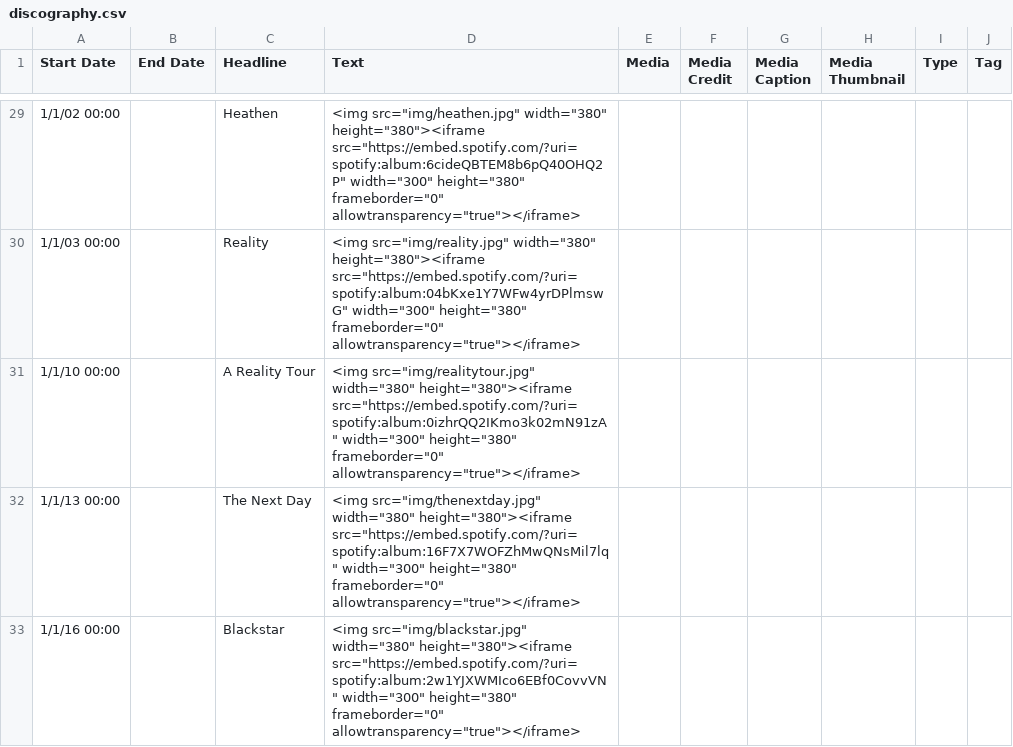
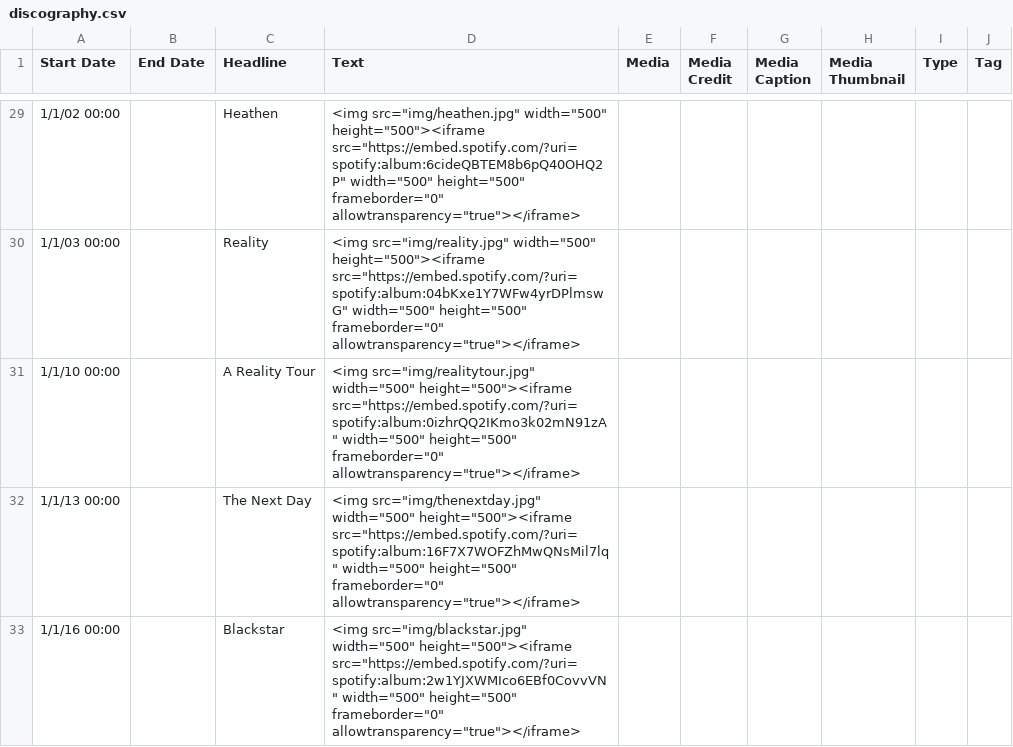
Before and after one commit to pachadotdev/bowie-timeline, a CSV file: discography.csv, drawn as a sheet; only a part is shown, gaps mark what is left out; the diff covers the shown part only.

```diff
--- a/discography.csv
+++ b/discography.csv
@@ -29,5 +29,5 @@ Start Date,End Date,Headline,Text,Media,Media Credit,Media Caption,Media Thumbna
-1/1/02 00:00,,Heathen,"<img src=""img/heathen.jpg"" width=""380"" height=""380""><iframe src=""https://embed.spotify.com/?uri=spotify:album:6cideQBTEM8b6pQ40OHQ2P"" width=""300"" height=""380"" frameborder=""0"" allowtransparency=""true""></iframe>",,,,,,
-1/1/03 00:00,,Reality,"<img src=""img/reality.jpg"" width=""380"" height=""380""><iframe src=""https://embed.spotify.com/?uri=spotify:album:04bKxe1Y7WFw4yrDPlmswG"" width=""300"" height=""380"" frameborder=""0"" allowtransparency=""true""></iframe>",,,,,,
-1/1/10 00:00,,A Reality Tour,"<img src=""img/realitytour.jpg"" width=""380"" height=""380""><iframe src=""https://embed.spotify.com/?uri=spotify:album:0izhrQQ2IKmo3k02mN91zA"" width=""300"" height=""380"" frameborder=""0"" allowtransparency=""true""></iframe>",,,,,,
-1/1/13 00:00,,The Next Day,"<img src=""img/thenextday.jpg"" width=""380"" height=""380""><iframe src=""https://embed.spotify.com/?uri=spotify:album:16F7X7WOFZhMwQNsMil7lq"" width=""300"" height=""380"" frameborder=""0"" allowtransparency=""true""></iframe>",,,,,,
-1/1/16 00:00,,Blackstar,"<img src=""img/blackstar.jpg"" width=""380"" height=""380""><iframe src=""https://embed.spotify.com/?uri=spotify:album:2w1YJXWMIco6EBf0CovvVN"" width=""300"" height=""380"" frameborder=""0"" allowtransparency=""true""></iframe>",,,,,,
+1/1/02 00:00,,Heathen,"<img src=""img/heathen.jpg"" width=""500"" height=""500""><iframe src=""https://embed.spotify.com/?uri=spotify:album:6cideQBTEM8b6pQ40OHQ2P"" width=""500"" height=""500"" frameborder=""0"" allowtransparency=""true""></iframe>",,,,,,
+1/1/03 00:00,,Reality,"<img src=""img/reality.jpg"" width=""500"" height=""500""><iframe src=""https://embed.spotify.com/?uri=spotify:album:04bKxe1Y7WFw4yrDPlmswG"" width=""500"" height=""500"" frameborder=""0"" allowtransparency=""true""></iframe>",,,,,,
+1/1/10 00:00,,A Reality Tour,"<img src=""img/realitytour.jpg"" width=""500"" height=""500""><iframe src=""https://embed.spotify.com/?uri=spotify:album:0izhrQQ2IKmo3k02mN91zA"" width=""500"" height=""500"" frameborder=""0"" allowtransparency=""true""></iframe>",,,,,,
+1/1/13 00:00,,The Next Day,"<img src=""img/thenextday.jpg"" width=""500"" height=""500""><iframe src=""https://embed.spotify.com/?uri=spotify:album:16F7X7WOFZhMwQNsMil7lq"" width=""500"" height=""500"" frameborder=""0"" allowtransparency=""true""></iframe>",,,,,,
+1/1/16 00:00,,Blackstar,"<img src=""img/blackstar.jpg"" width=""500"" height=""500""><iframe src=""https://embed.spotify.com/?uri=spotify:album:2w1YJXWMIco6EBf0CovvVN"" width=""500"" height=""500"" frameborder=""0"" allowtransparency=""true""></iframe>",,,,,,
```
Also changed, not shown: 27 edited cells elsewhere in this file, 2 other files.
